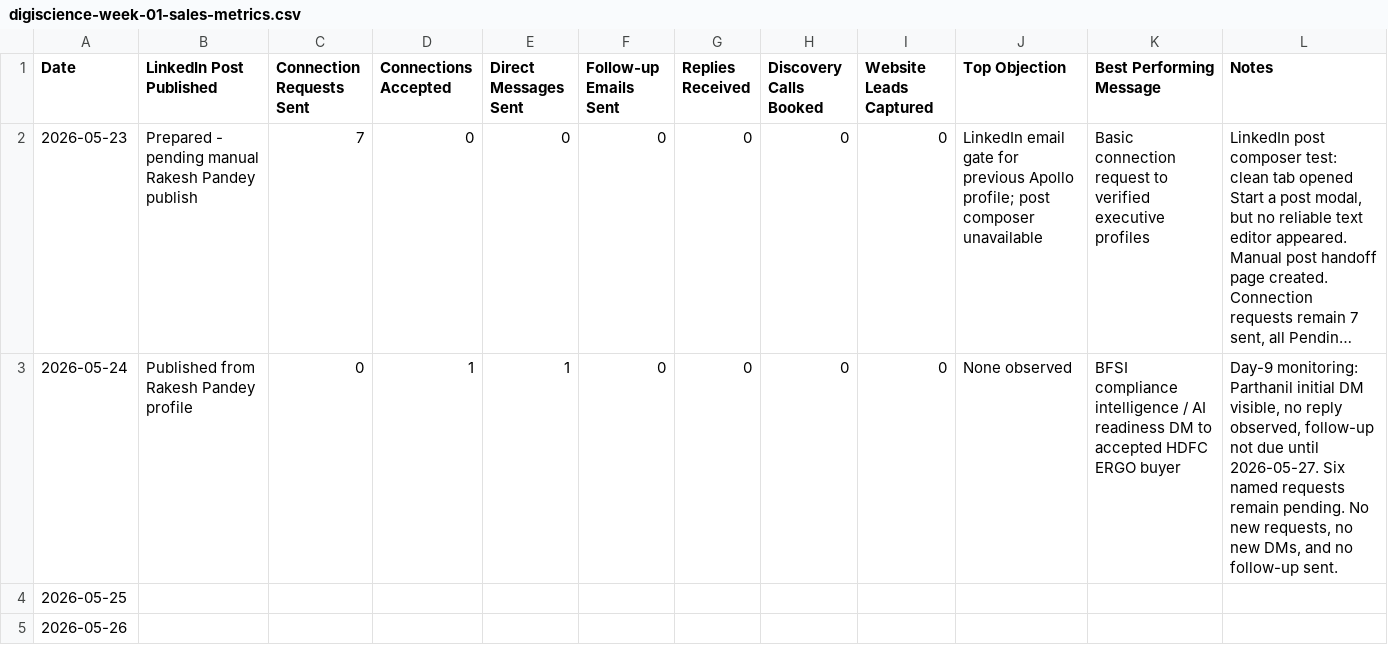
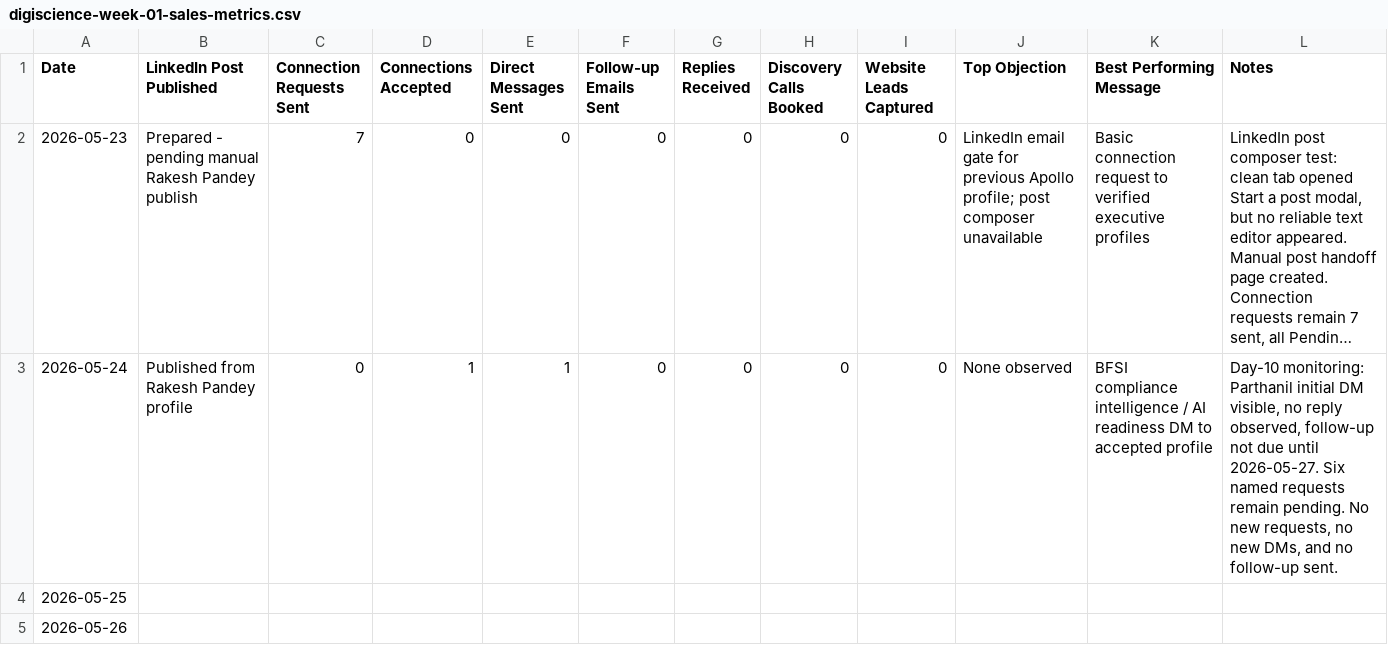
Before and after one commit to digiscience-techsol/website, a CSV file: assets/templates/digiscience-week-01-sales-metrics.csv, drawn as a sheet; only a part is shown; long unchanged cells end in …; the diff names each change by its address in the sheet, - before the commit and + after, or states it on an @@ line.

```diff
--- a/assets/templates/digiscience-week-01-sales-metrics.csv
+++ b/assets/templates/digiscience-week-01-sales-metrics.csv
-K3 (Best Performing Message): …to accepted HDFC ERGO buyer
+K3 (Best Performing Message): …to accepted profile
-L3 (Notes): Day-9 monitoring: Parthanil…
+L3 (Notes): Day-10 monitoring: Parthanil…
```
Also changed, not shown: assets/templates/digiscience-first-50-prospect-list.csv, 32 other files.
